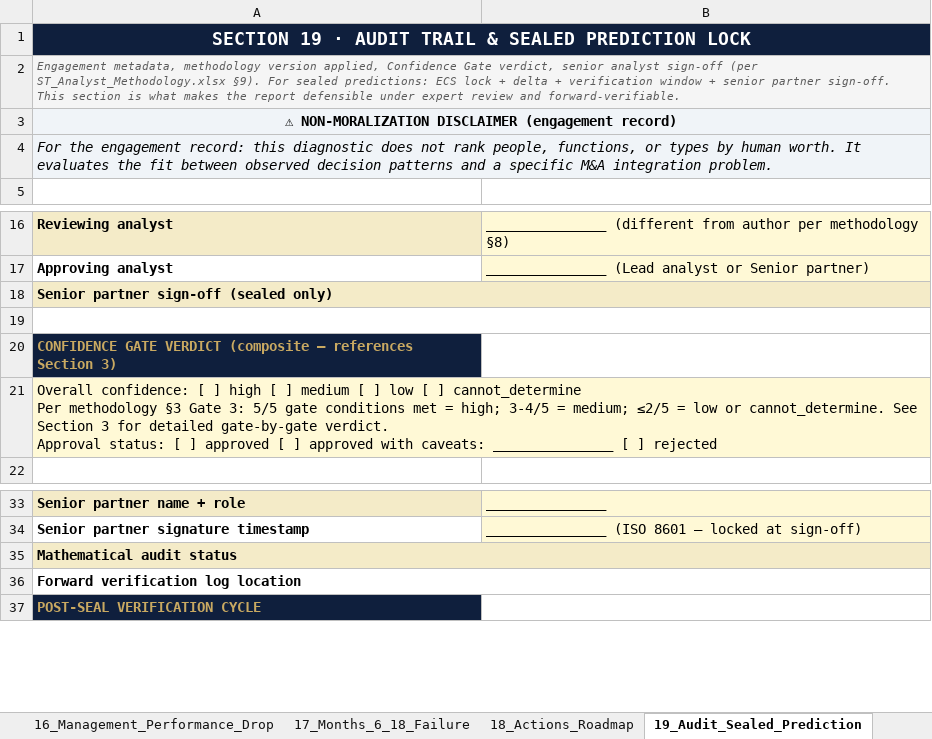
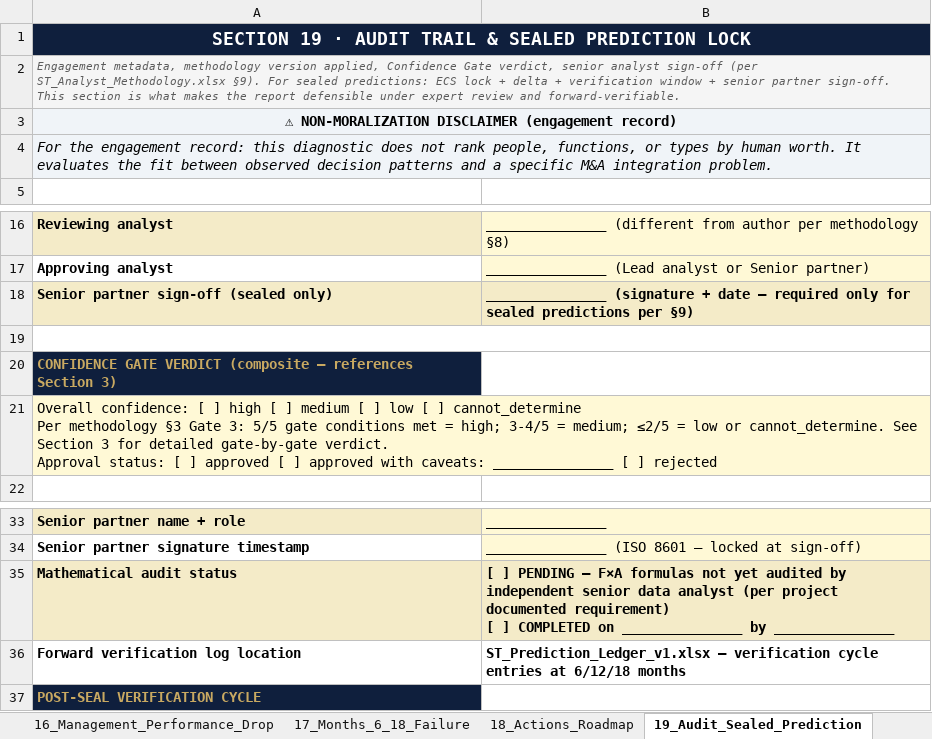
Before and after one commit to Inposibl/mergevue, an Excel workbook: NewLogic 03.05.2026/ST_B_Single_Output_Template_v1.xlsx, sheet 19_Audit_Sealed_Prediction, drawn as a sheet; only a part is shown, gaps mark what is left out; values as stored, in another font and other column widths than the file's, no borders; ↵ is a line break in a cell; the diff names each change by its address in the sheet, - before the commit and + after, or states it on an @@ line.

```diff
--- a/NewLogic 03.05.2026/ST_B_Single_Output_Template_v1.xlsx (sheet 19_Audit_Sealed_Prediction)
+++ b/NewLogic 03.05.2026/ST_B_Single_Output_Template_v1.xlsx (sheet 19_Audit_Sealed_Prediction)
-B1 fill: #0F1F3D
+B1 fill: none
-B2 fill: #F5F5F5
+B2 fill: none
-B3:B4 fill: #F0F4F8
+B3:B4 fill: none
-A18:B18 merged
-B18: (empty)
+B18: _______________ (signature + date — required only for sealed predictions per §9)
-B21 fill: #FFF9D6
+B21 fill: none
-A35:B35 merged
-B35: (empty)
+B35: [ ] PENDING — F×A formulas not yet audited by independent senior data analyst (per project documented requirement) ↵ [ ] COMPLETED on _______________ by _______________
-A36:B36 merged
-B36: (empty)
+B36: ST_Prediction_Ledger_v1.xlsx — verification cycle entries at 6/12/18 months
```
Also changed, not shown: sheet 16_Management_Performance_Drop, sheet 10_Key_Person_Retention, sheet 14_Political_Protection, sheet 13_Governance_Risk, sheet 11_Founder_Dependency, sheet 9_Leadership_Accountability, 15 more sheets, NewLogic 03.05.2026/ST_Friction_Point_Lookup_updated.xlsx, NewLogic 03.05.2026/ST_UI_Track_Coder_Agent_Specification_v1.xlsx, 1 other file.
